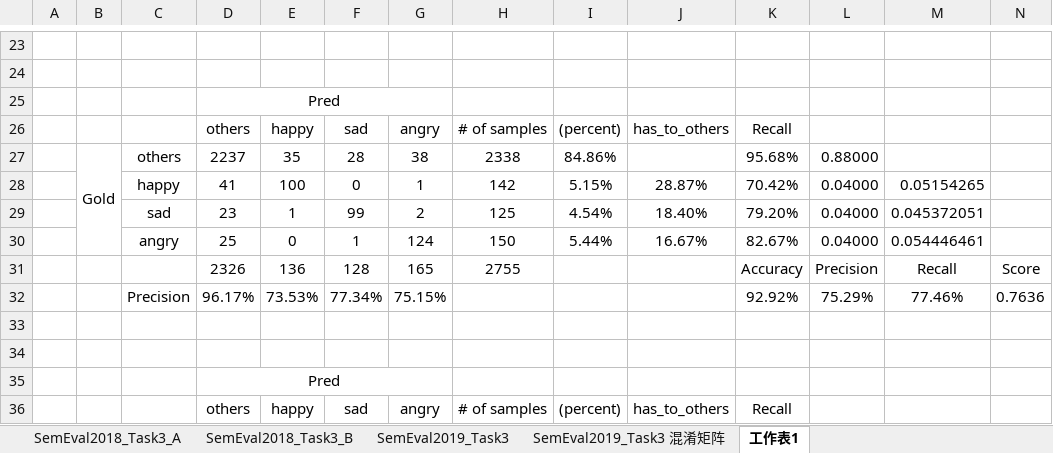
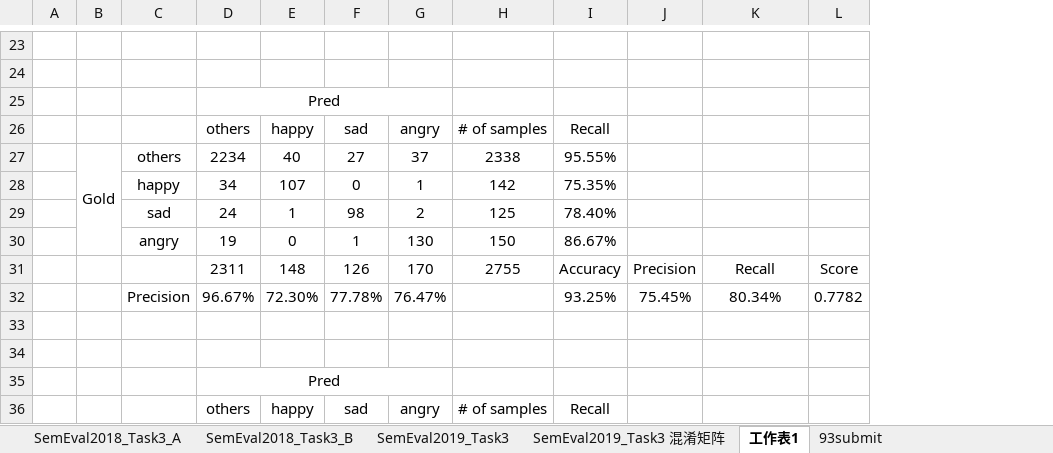
Before and after one commit to liangxh/irony_detection, an Excel workbook: experiment_record.xlsx, sheet 工作表1, drawn as a sheet; only a part is shown, gaps mark what is left out; values as stored, in another font and other column widths than the file's, no borders; removed rows and columns are numbered as before the commit, all else as after; the diff covers the shown part only; the diff names each change by its address in the sheet, - before the commit and + after, or states it on an @@ line.

```diff
--- a/experiment_record.xlsx (sheet 工作表1)
+++ b/experiment_record.xlsx (sheet 工作表1)
+sheet tab: 93submit
-column I, rows 26-36: (percent) | 84.86% | 5.15% | 4.54% | 5.44% |  |  |  |  |  | (percent)
-column J, rows 26-36: has_to_others |  | 28.87% | 18.40% | 16.67% |  |  |  |  |  | has_to_others
-D27: 2237
+D27: 2234
-E27: 35
+E27: 40
-F27: 28
+F27: 27
-G27: 38
+G27: 37
-I27: 95.68%
+I27: 95.55%
-J27: 0.88000
+J27: (empty)
-D28: 41
+D28: 34
-E28: 100
+E28: 107
-I28: 70.42%
+I28: 75.35%
-J28:J30: 0.04000
+J28:J30: (empty)
-K28: 0.05154265
+K28: (empty)
-D29: 23
+D29: 24
-F29: 99
+F29: 98
-I29: 79.20%
+I29: 78.40%
-K29: 0.045372051
+K29: (empty)
-D30: 25
+D30: 19
-G30: 124
+G30: 130
-I30: 82.67%
+I30: 86.67%
-K30: 0.054446461
+K30: (empty)
-D31: 2326
+D31: 2311
-E31: 136
+E31: 148
-F31: 128
+F31: 126
-G31: 165
+G31: 170
-D32: 96.17%
+D32: 96.67%
-E32: 73.53%
+E32: 72.30%
-F32: 77.34%
+F32: 77.78%
-G32: 75.15%
+G32: 76.47%
-I32: 92.92%
+I32: 93.25%
-J32: 75.29%
+J32: 75.45%
-K32: 77.46%
+K32: 80.34%
-L32: 0.7636
+L32: 0.7782
```
Also changed, not shown: 7 removed rows and 33 edited cells elsewhere in this sheet, sheet SemEval2019_Task3, formulas that keep their value, 2 other files.
